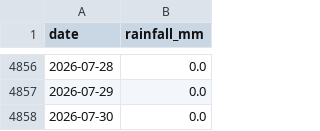
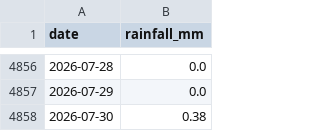
Before and after one commit to Walton-Viking-Scouts/thameswatch-model, a CSV file: data/reading_rain.csv, drawn as a sheet; only a part is shown, gaps mark what is left out.

```diff
--- a/data/reading_rain.csv
+++ b/data/reading_rain.csv
@@ -4857,2 +4857,2 @@ date,rainfall_mm
 2026-07-29,0.0
-2026-07-30,0.0
+2026-07-30,0.38
```
Also changed, not shown: 3 other files.
